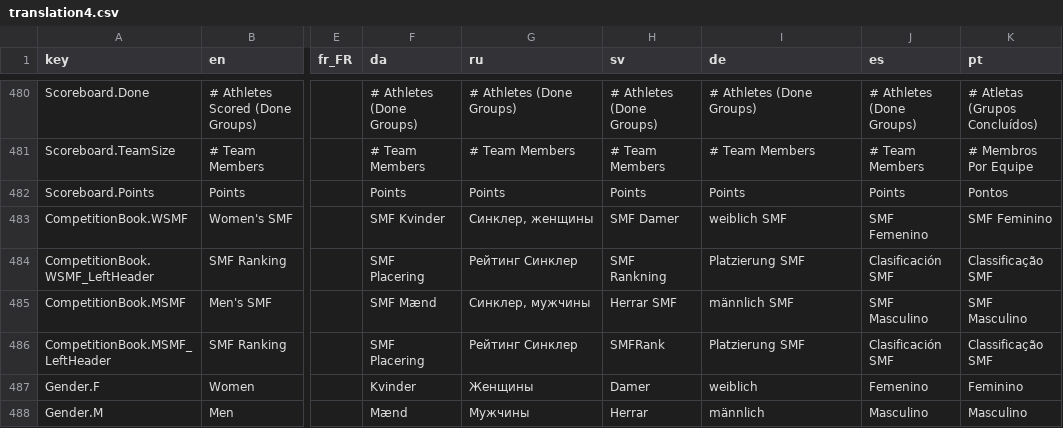
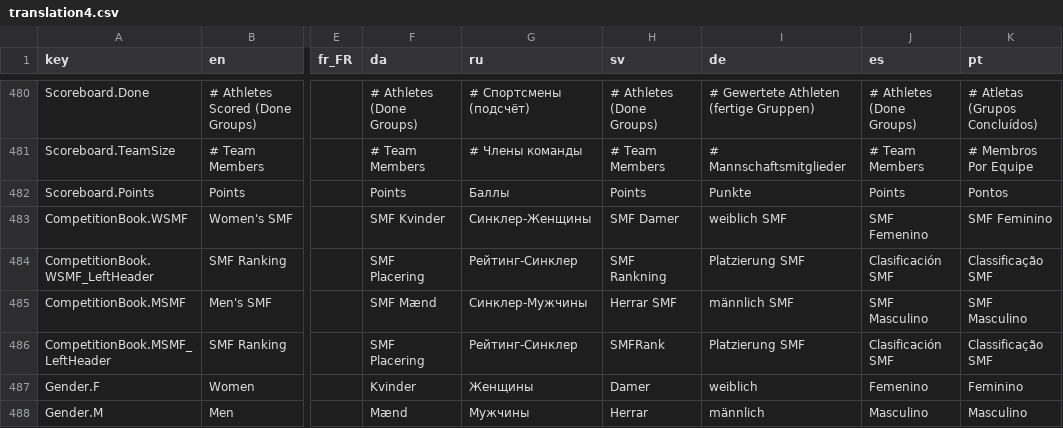
Before and after one commit to jflamy/owlcms4, a CSV file: owlcms/src/main/resources/i18n/translation4.csv, drawn as a sheet; only a part is shown, gaps mark what is left out; the diff covers the shown part only; the diff names each change by its address in the sheet, - before the commit and + after, or states it on an @@ line.

Commit message:
#336 Team Results page.

```diff
--- a/owlcms/src/main/resources/i18n/translation4.csv
+++ b/owlcms/src/main/resources/i18n/translation4.csv
-G480 (ru): # Athletes (Done Groups)
+G480 (ru): # Спортсмены (подсчёт)
-I480 (de): # Athletes (Done Groups)
+I480 (de): # Gewertete Athleten (fertige Gruppen)
-G481 (ru): # Team Members
+G481 (ru): # Члены команды
-I481 (de): # Team Members
+I481 (de): # Mannschaftsmitglieder
-G482 (ru): Points
+G482 (ru): Баллы
-I482 (de): Points
+I482 (de): Punkte
-G483 (ru): Синклер, женщины
+G483 (ru): Синклер-Женщины
-G484 (ru): Рейтинг Синклер
+G484 (ru): Рейтинг-Синклер
-G485 (ru): Синклер, мужчины
+G485 (ru): Синклер-Мужчины
-G486 (ru): Рейтинг Синклер
+G486 (ru): Рейтинг-Синклер
```
Also changed, not shown: 4 added rows and 37 edited cells elsewhere in this file, publicresults/src/main/resources/i18n/translation4.csv, 9 other files.
